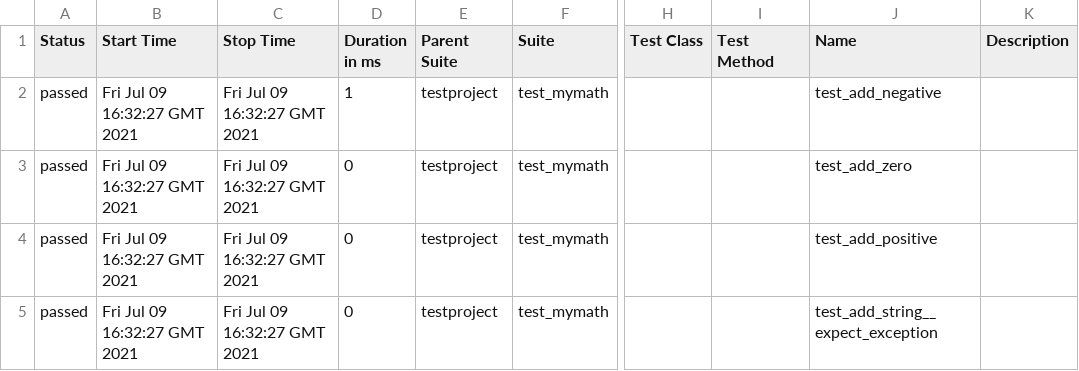
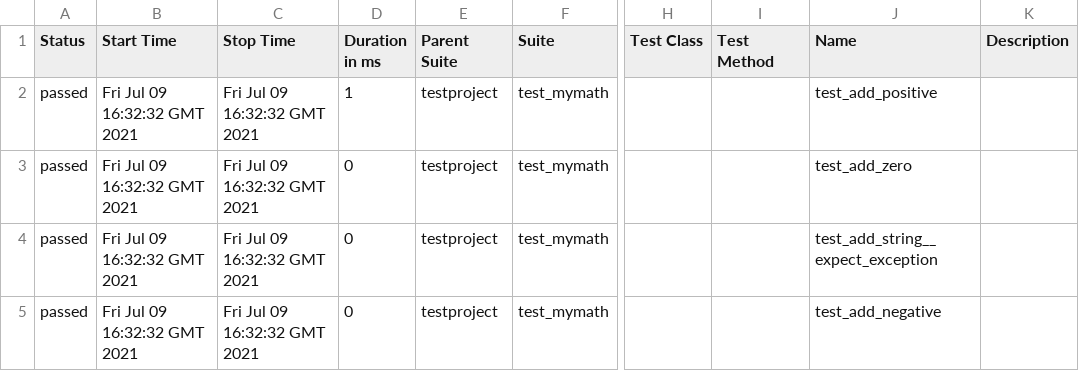
Before and after one commit to samsepi0l-2/selenium-py-peldatar, a CSV file: 31/data/suites.csv, drawn as a sheet; only a part is shown, gaps mark what is left out; the diff names each change by its address in the sheet, - before the commit and + after, or states it on an @@ line.

```diff
--- a/31/data/suites.csv
+++ b/31/data/suites.csv
-B2:B5 (Start Time): Fri Jul 09 16:32:27 GMT 2021
+B2:B5 (Start Time): Fri Jul 09 16:32:32 GMT 2021
-C2:C5 (Stop Time): Fri Jul 09 16:32:27 GMT 2021
+C2:C5 (Stop Time): Fri Jul 09 16:32:32 GMT 2021
-J2 (Name): test_add_negative
+J2 (Name): test_add_positive
-J4 (Name): test_add_positive
+J4 (Name): test_add_string__expect_exception
-J5 (Name): test_add_string__expect_exception
+J5 (Name): test_add_negative
```
Also changed, not shown: 19 other files.
